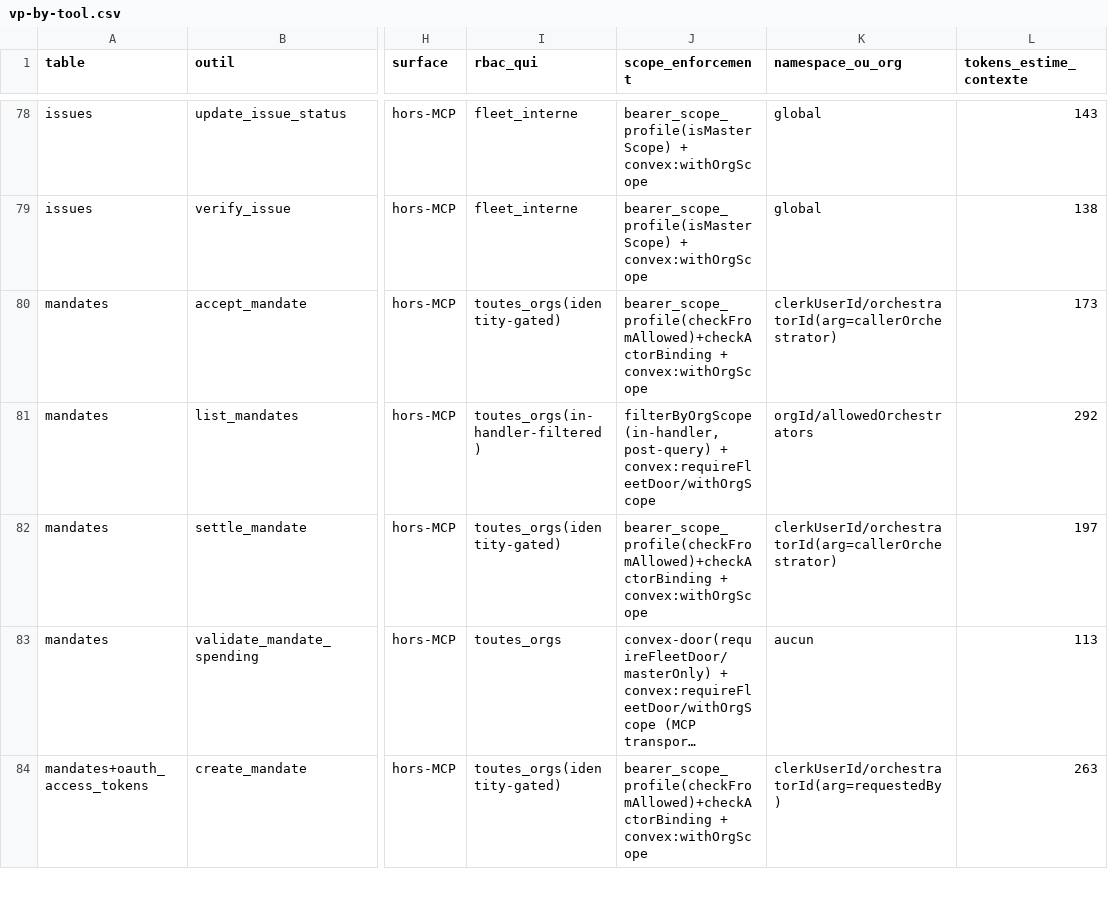
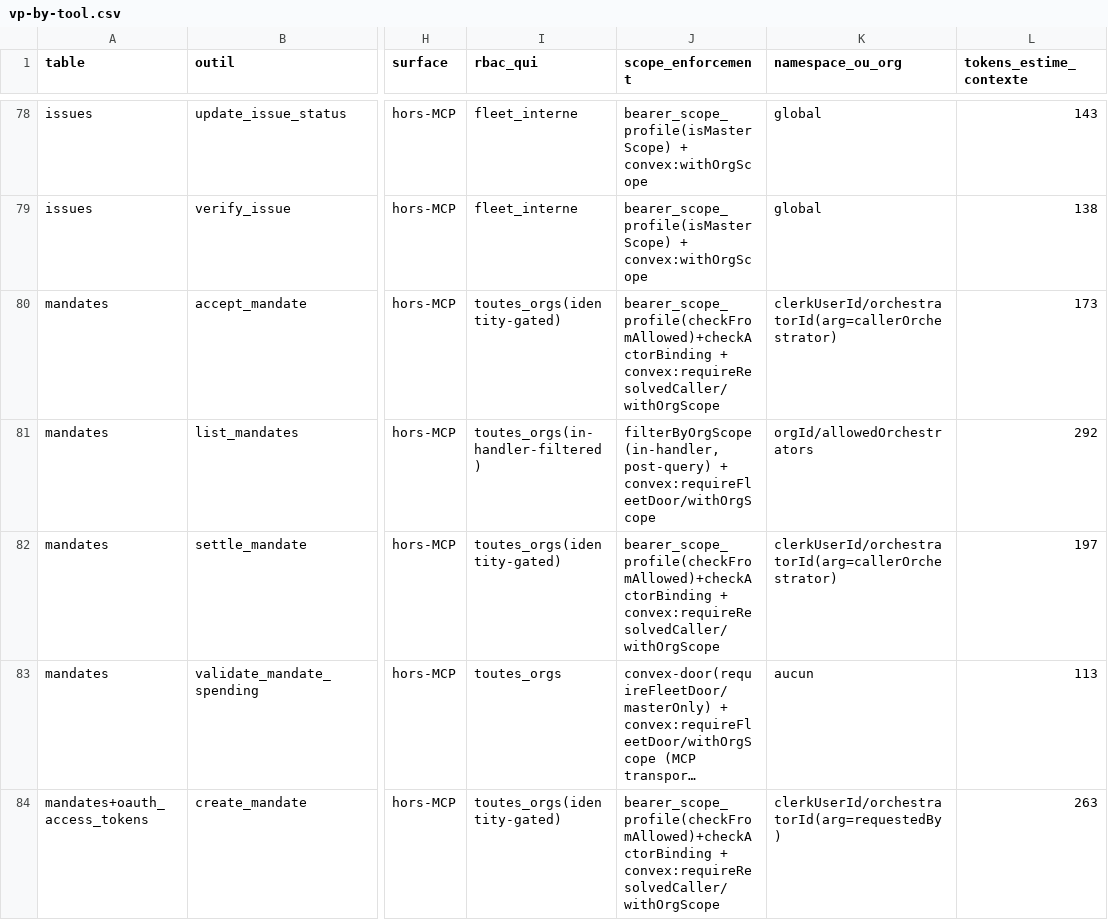
Before and after one commit to vantageos-agency/vantage-peers, a CSV file: .backend-doctor/vp-by-tool.csv, drawn as a sheet; only a part is shown, gaps mark what is left out; long unchanged cells end in …; the diff covers the shown part only; the diff names each change by its address in the sheet, - before the commit and + after, or states it on an @@ line.

Commit message:
GREEN: org lane decided through cloud-identity standing, cursor in the index range, doors name door and reason (batch F2)
Cloud (multi-tenant) backend. Missions, missionTemplates, mandates, businessUnits, iframeEmbedSessions, profiles, orgMembership, memberWriterRoles, orgRoster, agents, agentRelations, agentCredentials. Derived oracle regenerated.

```diff
--- a/.backend-doctor/vp-by-tool.csv
+++ b/.backend-doctor/vp-by-tool.csv
-J80 (scope_enforcement): bearer_scope_profile(checkFromAllowed)+checkActorBinding + convex:withOrgScope
+J80 (scope_enforcement): bearer_scope_profile(checkFromAllowed)+checkActorBinding + convex:requireResolvedCaller/withOrgScope
-J82 (scope_enforcement): bearer_scope_profile(checkFromAllowed)+checkActorBinding + convex:withOrgScope
+J82 (scope_enforcement): bearer_scope_profile(checkFromAllowed)+checkActorBinding + convex:requireResolvedCaller/withOrgScope
-J84 (scope_enforcement): bearer_scope_profile(checkFromAllowed)+checkActorBinding + convex:withOrgScope
+J84 (scope_enforcement): bearer_scope_profile(checkFromAllowed)+checkActorBinding + convex:requireResolvedCaller/withOrgScope
```
Also changed, not shown: 13 edited cells elsewhere in this file, .backend-doctor/vp-writer-tier.csv, 13 other files.
